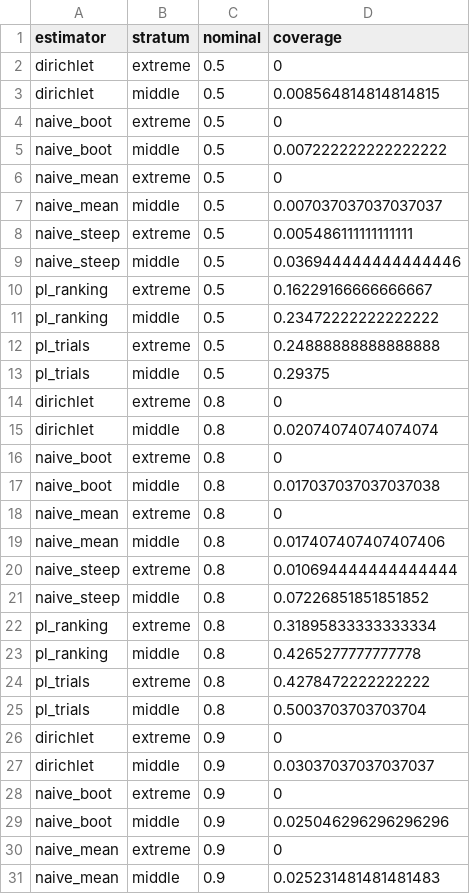
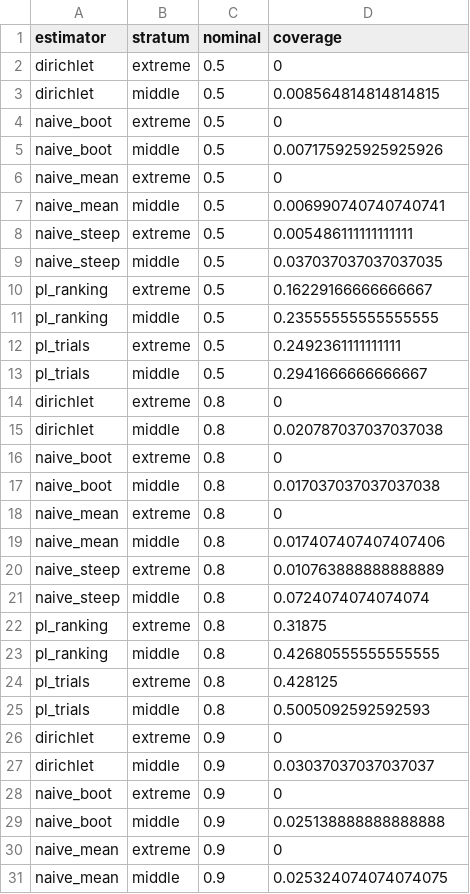
Before and after one commit to carljpearson/q-sort, a CSV file: results/coverage_summary.csv, drawn as a sheet; only a part is shown; the diff covers the shown part only.

```diff
--- a/results/coverage_summary.csv
+++ b/results/coverage_summary.csv
@@ -4,13 +4,13 @@ dirichlet,middle,0.5,0.008564814814814815
 naive_boot,extreme,0.5,0
-naive_boot,middle,0.5,0.007222222222222222
+naive_boot,middle,0.5,0.007175925925925926
 naive_mean,extreme,0.5,0
-naive_mean,middle,0.5,0.007037037037037037
+naive_mean,middle,0.5,0.006990740740740741
 naive_steep,extreme,0.5,0.005486111111111111
-naive_steep,middle,0.5,0.036944444444444446
+naive_steep,middle,0.5,0.037037037037037035
 pl_ranking,extreme,0.5,0.16229166666666667
-pl_ranking,middle,0.5,0.23472222222222222
-pl_trials,extreme,0.5,0.24888888888888888
-pl_trials,middle,0.5,0.29375
+pl_ranking,middle,0.5,0.23555555555555555
+pl_trials,extreme,0.5,0.2492361111111111
+pl_trials,middle,0.5,0.2941666666666667
 dirichlet,extreme,0.8,0
-dirichlet,middle,0.8,0.02074074074074074
+dirichlet,middle,0.8,0.020787037037037038
 naive_boot,extreme,0.8,0
@@ -19,8 +19,8 @@ naive_mean,extreme,0.8,0
 naive_mean,middle,0.8,0.017407407407407406
-naive_steep,extreme,0.8,0.010694444444444444
-naive_steep,middle,0.8,0.07226851851851852
-pl_ranking,extreme,0.8,0.31895833333333334
-pl_ranking,middle,0.8,0.4265277777777778
-pl_trials,extreme,0.8,0.4278472222222222
-pl_trials,middle,0.8,0.5003703703703704
+naive_steep,extreme,0.8,0.010763888888888889
+naive_steep,middle,0.8,0.0724074074074074
+pl_ranking,extreme,0.8,0.31875
+pl_ranking,middle,0.8,0.42680555555555555
+pl_trials,extreme,0.8,0.428125
+pl_trials,middle,0.8,0.5005092592592593
 dirichlet,extreme,0.9,0
@@ -28,4 +28,4 @@ dirichlet,middle,0.9,0.03037037037037037
 naive_boot,extreme,0.9,0
-naive_boot,middle,0.9,0.025046296296296296
+naive_boot,middle,0.9,0.025138888888888888
 naive_mean,extreme,0.9,0
-naive_mean,middle,0.9,0.025231481481481483
+naive_mean,middle,0.9,0.025324074074074075
```
Also changed, not shown: 12 edited cells elsewhere in this file, results/recovery_summary.csv, 15 other files.
